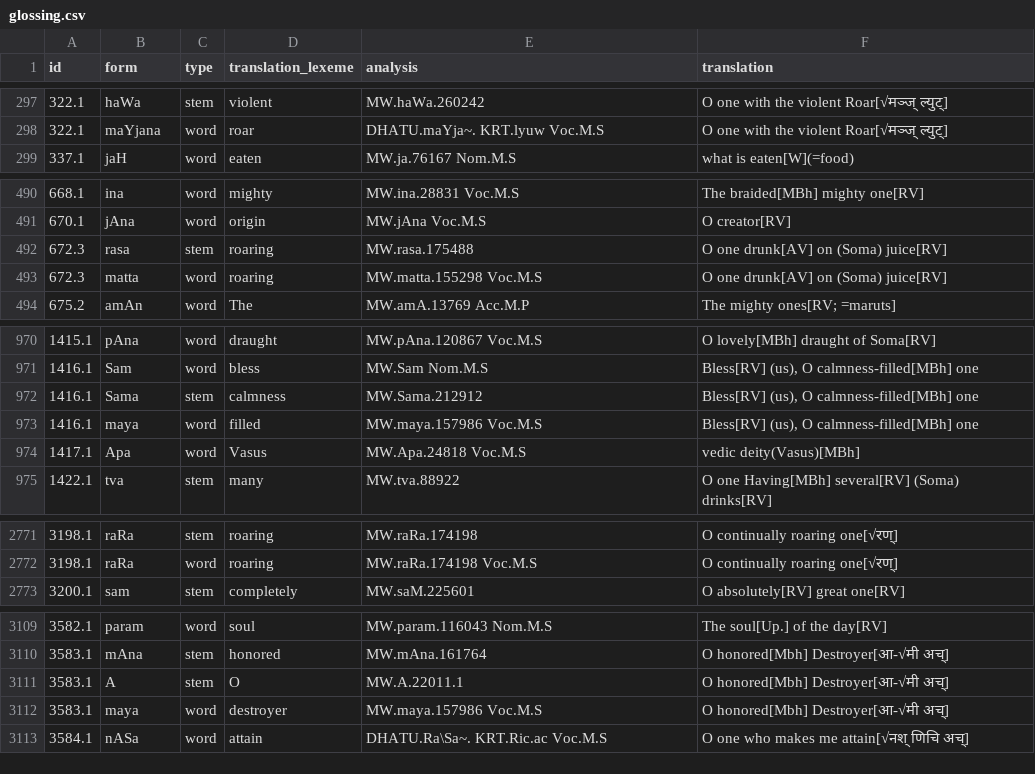
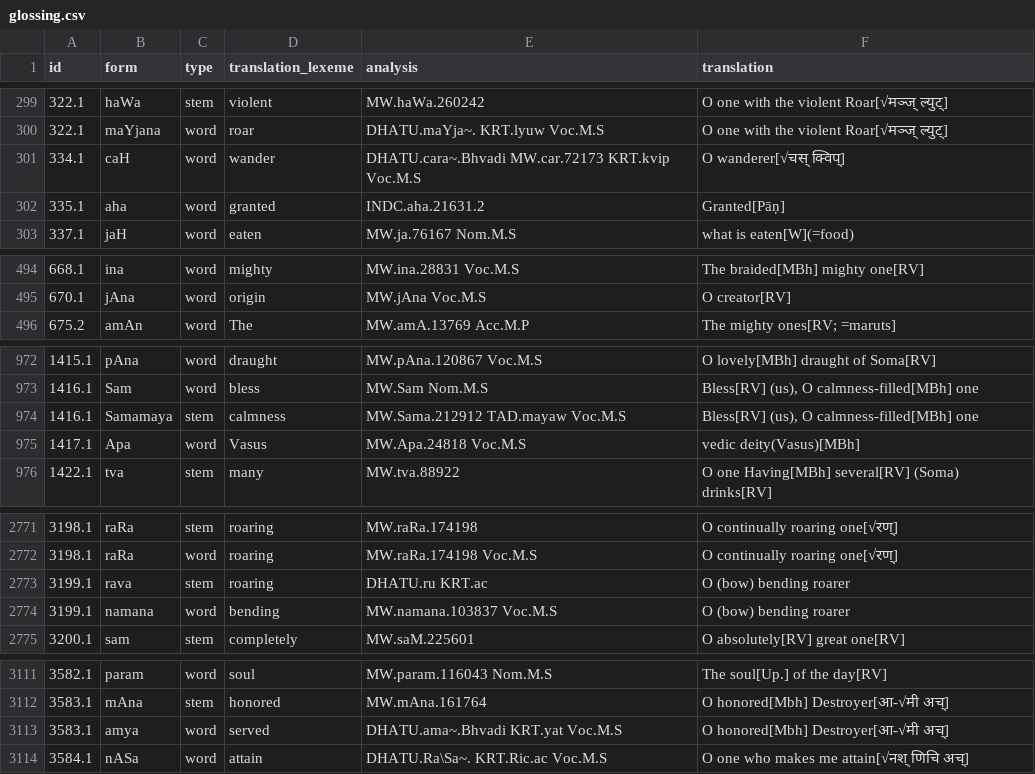
Before and after one commit to yajnadevam/lipi, a CSV file: glossing.csv, drawn as a sheet; only a part is shown, gaps mark what is left out; the diff covers the shown part only.

Commit message:
glossing till m

```diff
--- a/glossing.csv
+++ b/glossing.csv
@@ -298,2 +300,4 @@ id,form,type,translation_lexeme,analysis,translation
 322.1,maYjana,word,roar,DHATU.maYja~. KRT.lyuw Voc.M.S,O one with the violent Roar[√मञ्ज् ल्युट्]
+334.1,caH,word,wander,DHATU.cara~.Bhvadi MW.car.72173 KRT.kvip Voc.M.S,"O wanderer[√चस् क्विप्]"
+335.1,aha,word,granted,INDC.aha.21631.2,"Granted[Pāṇ]"
 337.1,jaH,word,eaten,MW.ja.76167 Nom.M.S,what is eaten[W](=food)
@@ -491,4 +495,2 @@ id,form,type,translation_lexeme,analysis,translation
 670.1,jAna,word,origin,MW.jAna Voc.M.S,O creator[RV]
-672.3,rasa,stem,roaring,MW.rasa.175488,O one drunk[AV] on (Soma) juice[RV]
-672.3,matta,word,roaring,MW.matta.155298 Voc.M.S,O one drunk[AV] on (Soma) juice[RV]
 675.2,amAn,word,The,MW.amA.13769 Acc.M.P,The mighty ones[RV; =maruts]
@@ -971,4 +973,3 @@ id,form,type,translation_lexeme,analysis,translation
 1416.1,Sam,word,bless,MW.Sam Nom.M.S,"Bless[RV] (us), O calmness-filled[MBh] one"
-1416.1,Sama,stem,calmness,MW.Sama.212912,"Bless[RV] (us), O calmness-filled[MBh] one"
-1416.1,maya,word,filled,MW.maya.157986 Voc.M.S,"Bless[RV] (us), O calmness-filled[MBh] one"
+1416.1,Samamaya,stem,calmness,MW.Sama.212912 TAD.mayaw Voc.M.S,"Bless[RV] (us), O calmness-filled[MBh] one"
 1417.1,Apa,word,Vasus,MW.Apa.24818 Voc.M.S,vedic deity(Vasus)[MBh]
@@ -2772,2 +2772,4 @@ id,form,type,translation_lexeme,analysis,translation
 3198.1,raRa,word,roaring,MW.raRa.174198 Voc.M.S,O continually roaring one[√रण्]
+3199.1,rava,stem,roaring,DHATU.ru KRT.ac,O (bow) bending roarer
+3199.1,namana,word,bending,MW.namana.103837 Voc.M.S,O (bow) bending roarer
 3200.1,sam,stem,completely,MW.saM.225601,O absolutely[RV] great one[RV]
@@ -3110,4 +3112,3 @@ id,form,type,translation_lexeme,analysis,translation
 3583.1,mAna,stem,honored,MW.mAna.161764,O honored[Mbh] Destroyer[आ-√मी अच्]
-3583.1,A,stem,O,MW.A.22011.1,O honored[Mbh] Destroyer[आ-√मी अच्]
-3583.1,maya,word,destroyer,MW.maya.157986 Voc.M.S,O honored[Mbh] Destroyer[आ-√मी अच्]
+3583.1,amya,word,served,DHATU.ama~.Bhvadi KRT.yat Voc.M.S,O honored[Mbh] Destroyer[आ-√मी अच्]
 3584.1,nASa,word,attain,DHATU.Ra\Sa~. KRT.Ric.ac Voc.M.S,O one who makes me attain[√नश् णिचि अच्]
```
Also changed, not shown: 2 added rows, 1 removed row and 18 edited cells elsewhere in this file, 2 other files.
